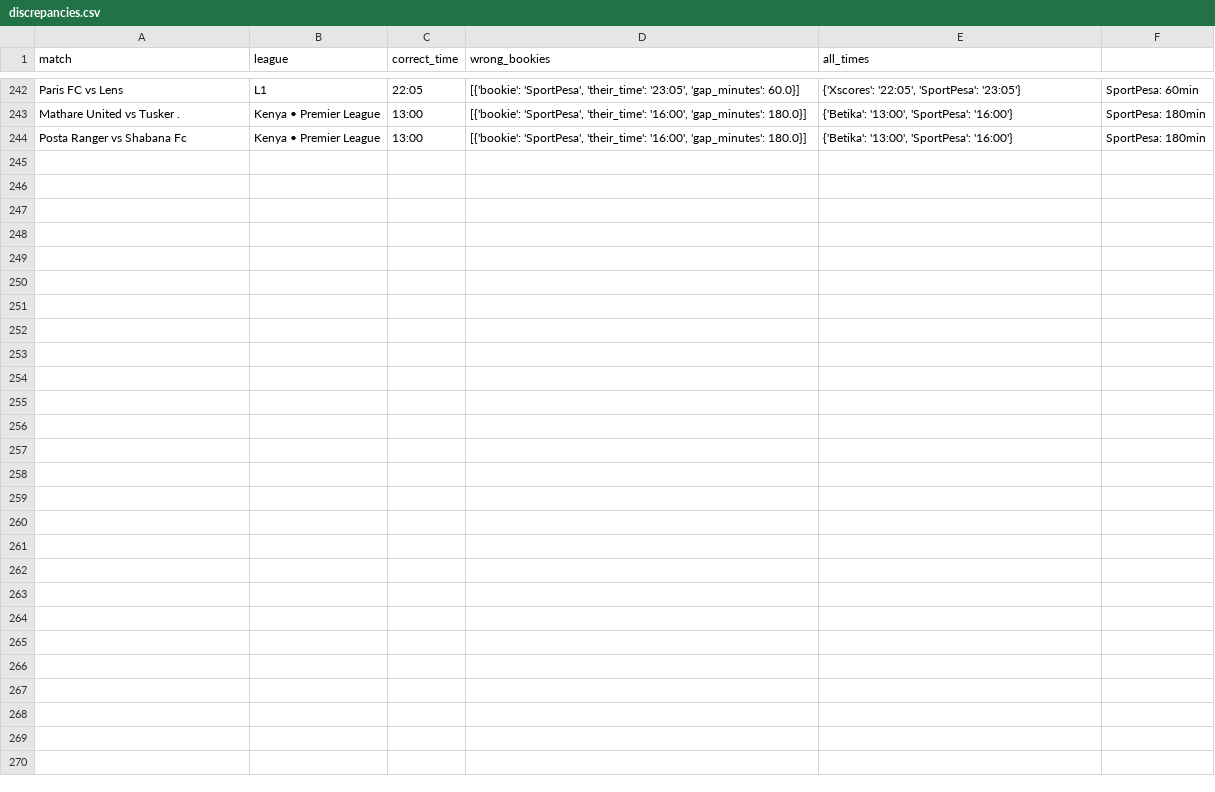
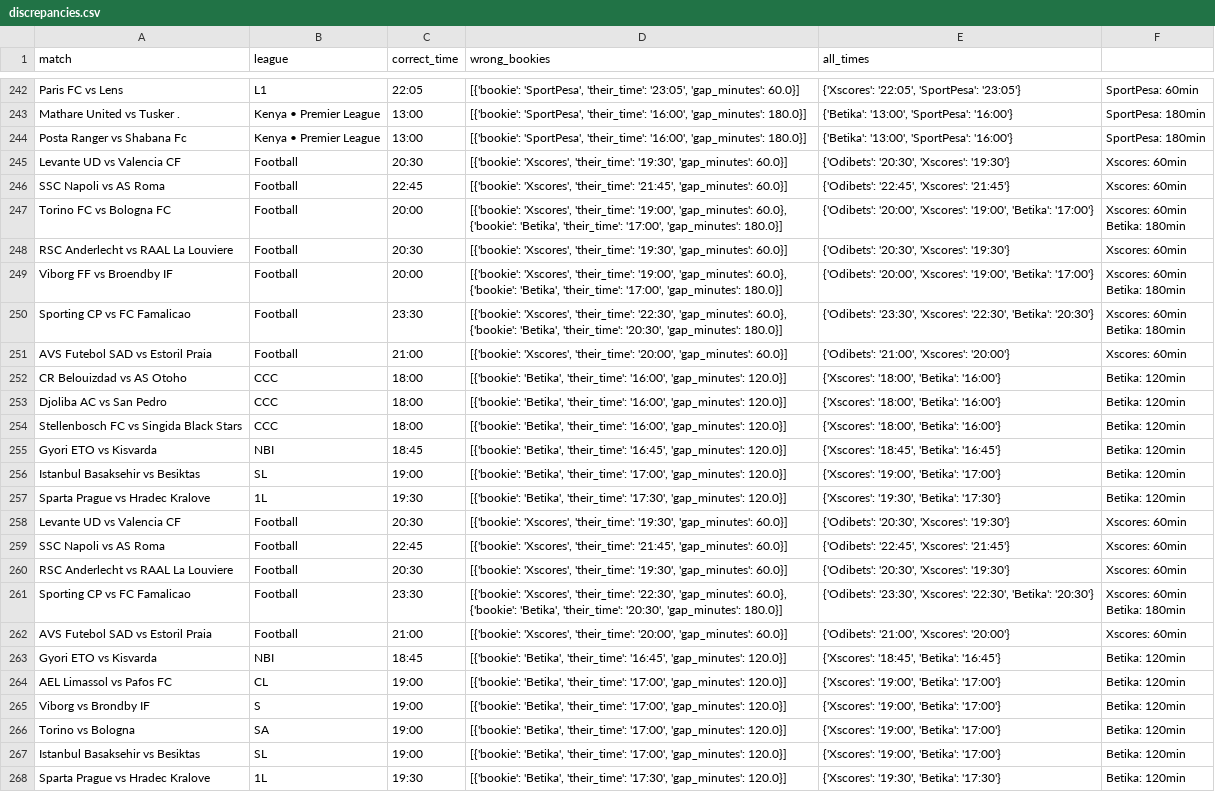
Before and after one commit to Zotechq/Arbhunter_Time, a CSV file: discrepancies.csv, drawn as a sheet; only a part is shown, gaps mark what is left out; ↵ is a line break in a cell; the diff names each change by its address in the sheet, - before the commit and + after, or states it on an @@ line.

```diff
--- a/discrepancies.csv
+++ b/discrepancies.csv
+row 245: Levante UD vs Valencia CF | Football | 20:30 | [{'bookie': 'Xscores', 'their_time': '19:30', 'gap_minutes': 60.0}] | {'Odibets': '20:30', 'Xscores': '19:30'} | Xscores: 60min
+row 246: SSC Napoli vs AS Roma | Football | 22:45 | [{'bookie': 'Xscores', 'their_time': '21:45', 'gap_minutes': 60.0}] | {'Odibets': '22:45', 'Xscores': '21:45'} | Xscores: 60min
+row 247: Torino FC vs Bologna FC | Football | 20:00 | [{'bookie': 'Xscores', 'their_time': '19:00', 'gap_minutes': 60.0}, {'bookie': 'Betika', 'their_time': '17:00', 'gap_minutes': 180.0}] | {'Odibets': '20:00', 'Xscores': '19:00', 'Betika': '17:00'} | Xscores: 60min ↵ Betika: 180min
+row 248: RSC Anderlecht vs RAAL La Louviere | Football | 20:30 | [{'bookie': 'Xscores', 'their_time': '19:30', 'gap_minutes': 60.0}] | {'Odibets': '20:30', 'Xscores': '19:30'} | Xscores: 60min
+row 249: Viborg FF vs Broendby IF | Football | 20:00 | [{'bookie': 'Xscores', 'their_time': '19:00', 'gap_minutes': 60.0}, {'bookie': 'Betika', 'their_time': '17:00', 'gap_minutes': 180.0}] | {'Odibets': '20:00', 'Xscores': '19:00', 'Betika': '17:00'} | Xscores: 60min ↵ Betika: 180min
+row 250: Sporting CP vs FC Famalicao | Football | 23:30 | [{'bookie': 'Xscores', 'their_time': '22:30', 'gap_minutes': 60.0}, {'bookie': 'Betika', 'their_time': '20:30', 'gap_minutes': 180.0}] | {'Odibets': '23:30', 'Xscores': '22:30', 'Betika': '20:30'} | Xscores: 60min ↵ Betika: 180min
+row 251: AVS Futebol SAD vs Estoril Praia | Football | 21:00 | [{'bookie': 'Xscores', 'their_time': '20:00', 'gap_minutes': 60.0}] | {'Odibets': '21:00', 'Xscores': '20:00'} | Xscores: 60min
+row 252: CR Belouizdad vs AS Otoho | CCC | 18:00 | [{'bookie': 'Betika', 'their_time': '16:00', 'gap_minutes': 120.0}] | {'Xscores': '18:00', 'Betika': '16:00'} | Betika: 120min
+row 253: Djoliba AC vs San Pedro | CCC | 18:00 | [{'bookie': 'Betika', 'their_time': '16:00', 'gap_minutes': 120.0}] | {'Xscores': '18:00', 'Betika': '16:00'} | Betika: 120min
+row 254: Stellenbosch FC vs Singida Black Stars | CCC | 18:00 | [{'bookie': 'Betika', 'their_time': '16:00', 'gap_minutes': 120.0}] | {'Xscores': '18:00', 'Betika': '16:00'} | Betika: 120min
+row 255: Gyori ETO vs Kisvarda | NBI | 18:45 | [{'bookie': 'Betika', 'their_time': '16:45', 'gap_minutes': 120.0}] | {'Xscores': '18:45', 'Betika': '16:45'} | Betika: 120min
+row 256: Istanbul Basaksehir vs Besiktas | SL | 19:00 | [{'bookie': 'Betika', 'their_time': '17:00', 'gap_minutes': 120.0}] | {'Xscores': '19:00', 'Betika': '17:00'} | Betika: 120min
+row 257: Sparta Prague vs Hradec Kralove | 1L | 19:30 | [{'bookie': 'Betika', 'their_time': '17:30', 'gap_minutes': 120.0}] | {'Xscores': '19:30', 'Betika': '17:30'} | Betika: 120min
+row 258: Levante UD vs Valencia CF | Football | 20:30 | [{'bookie': 'Xscores', 'their_time': '19:30', 'gap_minutes': 60.0}] | {'Odibets': '20:30', 'Xscores': '19:30'} | Xscores: 60min
+row 259: SSC Napoli vs AS Roma | Football | 22:45 | [{'bookie': 'Xscores', 'their_time': '21:45', 'gap_minutes': 60.0}] | {'Odibets': '22:45', 'Xscores': '21:45'} | Xscores: 60min
+row 260: RSC Anderlecht vs RAAL La Louviere | Football | 20:30 | [{'bookie': 'Xscores', 'their_time': '19:30', 'gap_minutes': 60.0}] | {'Odibets': '20:30', 'Xscores': '19:30'} | Xscores: 60min
+row 261: Sporting CP vs FC Famalicao | Football | 23:30 | [{'bookie': 'Xscores', 'their_time': '22:30', 'gap_minutes': 60.0}, {'bookie': 'Betika', 'their_time': '20:30', 'gap_minutes': 180.0}] | {'Odibets': '23:30', 'Xscores': '22:30', 'Betika': '20:30'} | Xscores: 60min ↵ Betika: 180min
+row 262: AVS Futebol SAD vs Estoril Praia | Football | 21:00 | [{'bookie': 'Xscores', 'their_time': '20:00', 'gap_minutes': 60.0}] | {'Odibets': '21:00', 'Xscores': '20:00'} | Xscores: 60min
+row 263: Gyori ETO vs Kisvarda | NBI | 18:45 | [{'bookie': 'Betika', 'their_time': '16:45', 'gap_minutes': 120.0}] | {'Xscores': '18:45', 'Betika': '16:45'} | Betika: 120min
+row 264: AEL Limassol vs Pafos FC | CL | 19:00 | [{'bookie': 'Betika', 'their_time': '17:00', 'gap_minutes': 120.0}] | {'Xscores': '19:00', 'Betika': '17:00'} | Betika: 120min
+row 265: Viborg vs Brondby IF | S | 19:00 | [{'bookie': 'Betika', 'their_time': '17:00', 'gap_minutes': 120.0}] | {'Xscores': '19:00', 'Betika': '17:00'} | Betika: 120min
+row 266: Torino vs Bologna | SA | 19:00 | [{'bookie': 'Betika', 'their_time': '17:00', 'gap_minutes': 120.0}] | {'Xscores': '19:00', 'Betika': '17:00'} | Betika: 120min
+row 267: Istanbul Basaksehir vs Besiktas | SL | 19:00 | [{'bookie': 'Betika', 'their_time': '17:00', 'gap_minutes': 120.0}] | {'Xscores': '19:00', 'Betika': '17:00'} | Betika: 120min
+row 268: Sparta Prague vs Hradec Kralove | 1L | 19:30 | [{'bookie': 'Betika', 'their_time': '17:30', 'gap_minutes': 120.0}] | {'Xscores': '19:30', 'Betika': '17:30'} | Betika: 120min
```
